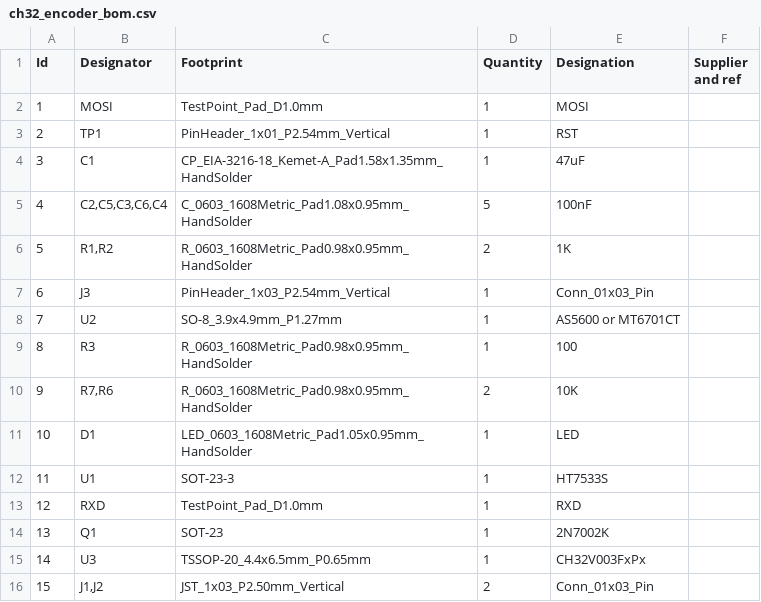
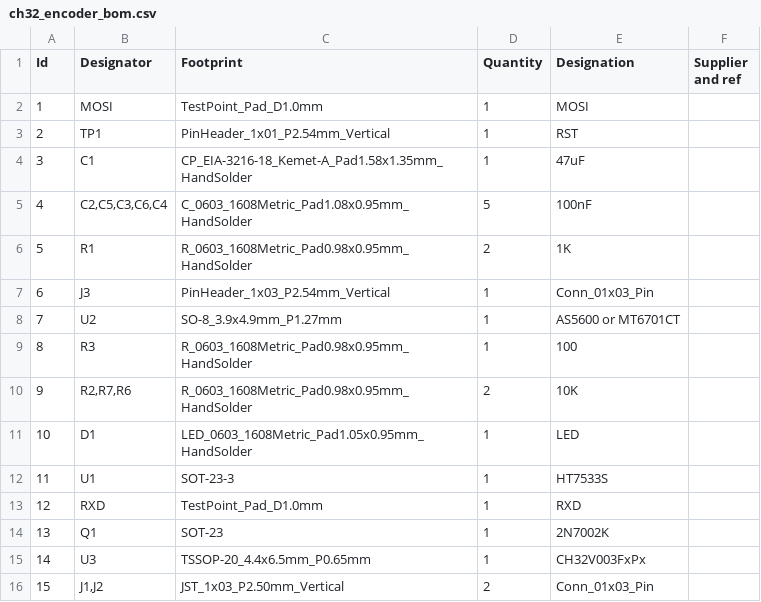
Before and after one commit to avenhaus/SO-ARM100-Encoders, a CSV file: Hardware/PCB_CH32v003/ch32_encoder_bom.csv, drawn as a sheet.

Commit message:
Fixed R2 resistor value

```diff
--- a/Hardware/PCB_CH32v003/ch32_encoder_bom.csv
+++ b/Hardware/PCB_CH32v003/ch32_encoder_bom.csv
@@ -5,3 +5,3 @@ Id,Designator,Footprint,Quantity,Designation,Supplier and ref
 4,"C2,C5,C3,C6,C4",C_0603_1608Metric_Pad1.08x0.95mm_HandSolder,5,100nF,
-5,"R1,R2",R_0603_1608Metric_Pad0.98x0.95mm_HandSolder,2,1K,
+5,R1,R_0603_1608Metric_Pad0.98x0.95mm_HandSolder,2,1K,
 6,J3,PinHeader_1x03_P2.54mm_Vertical,1,Conn_01x03_Pin,
@@ -9,3 +9,3 @@ Id,Designator,Footprint,Quantity,Designation,Supplier and ref
 8,R3,R_0603_1608Metric_Pad0.98x0.95mm_HandSolder,1,100,
-9,"R7,R6",R_0603_1608Metric_Pad0.98x0.95mm_HandSolder,2,10K,
+9,"R2,R7,R6",R_0603_1608Metric_Pad0.98x0.95mm_HandSolder,2,10K,
 10,D1,LED_0603_1608Metric_Pad1.05x0.95mm_HandSolder,1,LED,
```
Also changed, not shown: Hardware/PCB_GD32F130/gd32_encoder_bom.csv, 4 other files.
